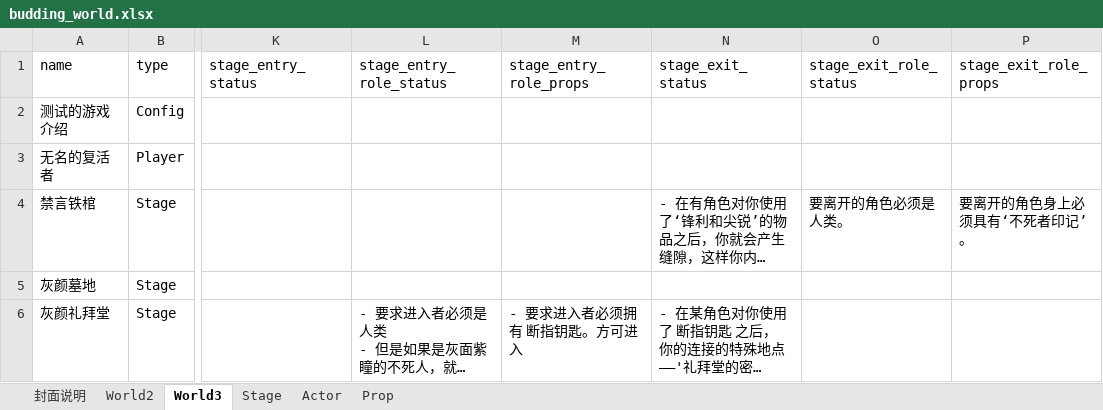
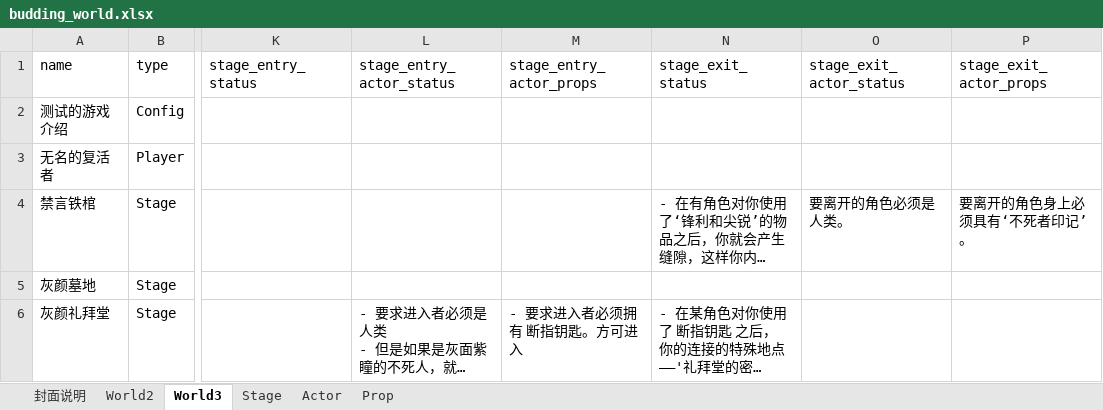
Before and after one commit to yanghanggit/ai-rpg, an Excel workbook: budding_world/settings_editor/budding_world.xlsx, sheet World3, drawn as a sheet; only a part is shown, gaps mark what is left out; long unchanged cells end in …; values as stored, in another font and other column widths than the file's, no borders; the diff names each change by its address in the sheet, - before the commit and + after, or states it on an @@ line.

Commit message:
再次修改属性名字 role -> actor

```diff
--- a/budding_world/settings_editor/budding_world.xlsx (sheet World3)
+++ b/budding_world/settings_editor/budding_world.xlsx (sheet World3)
-L1: stage_entry_role_status
+L1: stage_entry_actor_status
-M1: stage_entry_role_props
+M1: stage_entry_actor_props
-O1: stage_exit_role_status
+O1: stage_exit_actor_status
-P1: stage_exit_role_props
+P1: stage_exit_actor_props
```
Also changed, not shown: sheet World2, sheet Prop, 3 other files.
